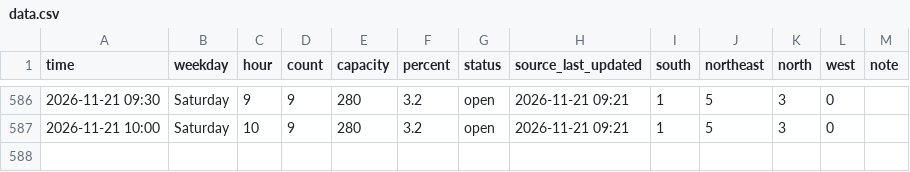
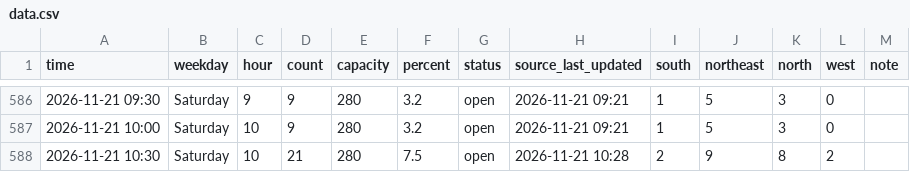
Before and after one commit to Rassa1/BRIC-tracker, a CSV file: data.csv, drawn as a sheet; only a part is shown, gaps mark what is left out; the diff names each change by its address in the sheet, - before the commit and + after, or states it on an @@ line.

```diff
--- a/data.csv
+++ b/data.csv
+row 588: 2026-11-21 10:30 | Saturday | 10 | 21 | 280 | 7.5 | open | 2026-11-21 10:28 | 2 | 9 | 8 | 2
```
